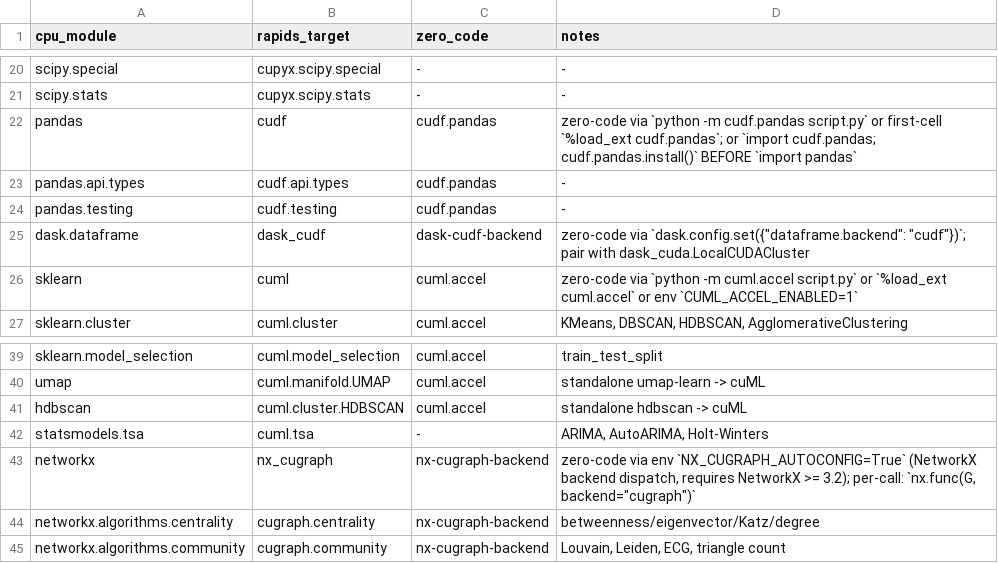
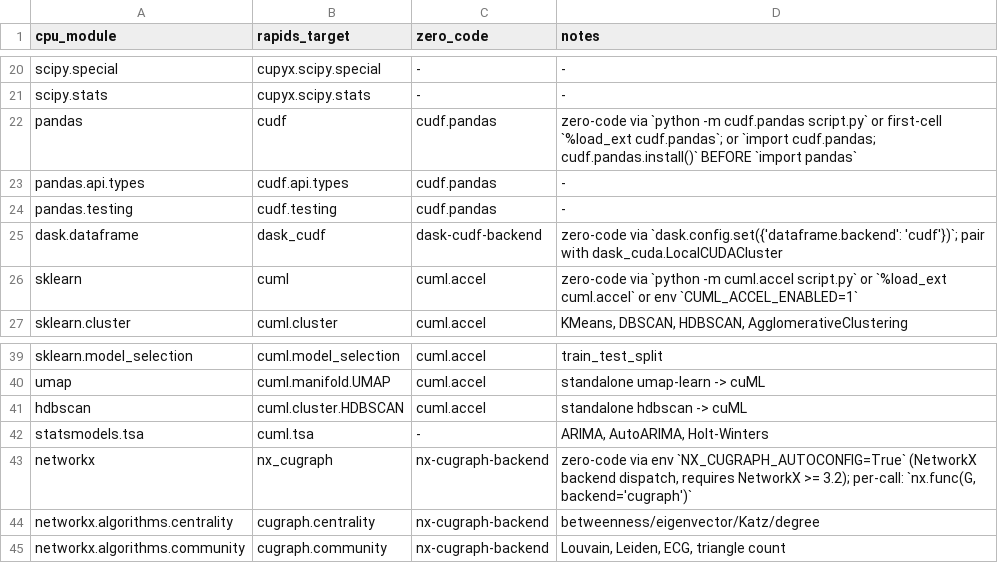
Before and after one commit to TioSisai/rapids-first, a TSV file: cpu-rapids-cuda-mapping.tsv, drawn as a sheet; only a part is shown, gaps mark what is left out.

Commit message:
Update cpu-rapids-cuda-mapping.tsv
Switching from double quotes to single quotes resolves the GitHub TSV file rendering issue.

```diff
--- a/cpu-rapids-cuda-mapping.tsv
+++ b/cpu-rapids-cuda-mapping.tsv
@@ -24,3 +24,3 @@ pandas.api.types	cudf.api.types	cudf.pandas	-
 pandas.testing	cudf.testing	cudf.pandas	-
-dask.dataframe	dask_cudf	dask-cudf-backend	zero-code via `dask.config.set({"dataframe.backend": "cudf"})`; pair with dask_cuda.LocalCUDACluster
+dask.dataframe	dask_cudf	dask-cudf-backend	zero-code via `dask.config.set({'dataframe.backend': 'cudf'})`; pair with dask_cuda.LocalCUDACluster
 sklearn	cuml	cuml.accel	zero-code via `python -m cuml.accel script.py` or `%load_ext cuml.accel` or env `CUML_ACCEL_ENABLED=1`
@@ -42,3 +42,3 @@ hdbscan	cuml.cluster.HDBSCAN	cuml.accel	standalone hdbscan -> cuML
 statsmodels.tsa	cuml.tsa	-	ARIMA, AutoARIMA, Holt-Winters
-networkx	nx_cugraph	nx-cugraph-backend	zero-code via env `NX_CUGRAPH_AUTOCONFIG=True` (NetworkX backend dispatch, requires NetworkX >= 3.2); per-call: `nx.func(G, backend="cugraph")`
+networkx	nx_cugraph	nx-cugraph-backend	zero-code via env `NX_CUGRAPH_AUTOCONFIG=True` (NetworkX backend dispatch, requires NetworkX >= 3.2); per-call: `nx.func(G, backend='cugraph')`
 networkx.algorithms.centrality	cugraph.centrality	nx-cugraph-backend	betweenness/eigenvector/Katz/degree
```
